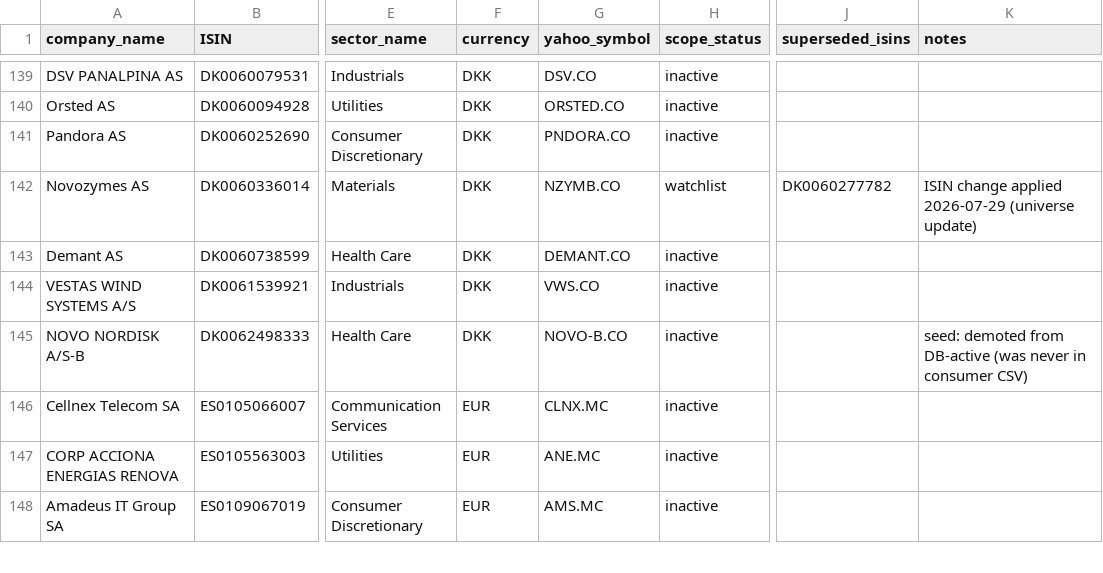
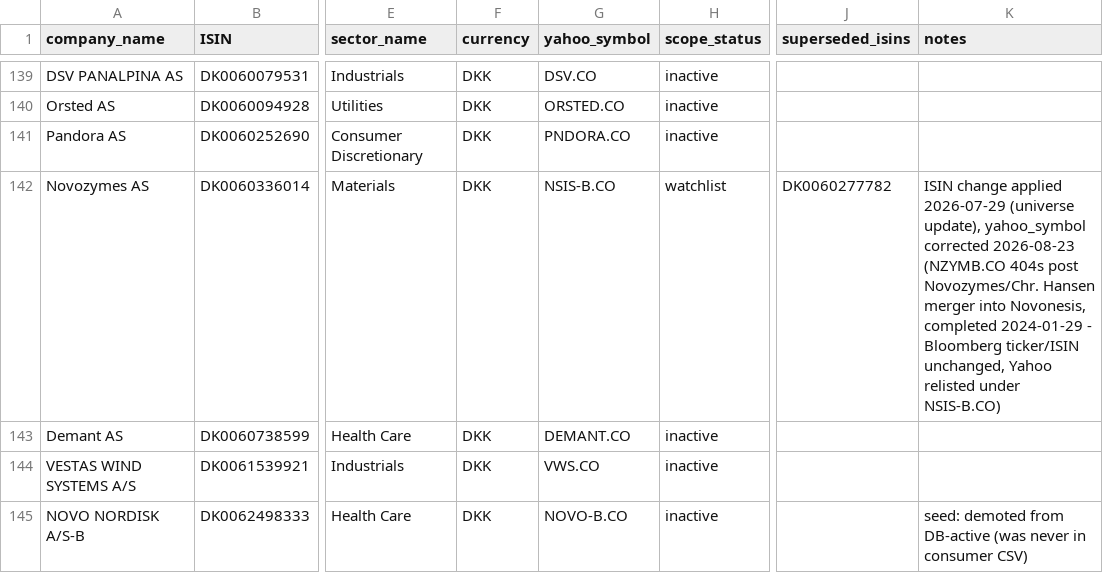
Before and after one commit to Mapgax/research_commons, a CSV file: data/ticker_universe.csv, drawn as a sheet; only a part is shown, gaps mark what is left out; the shorter side is filled out with more unchanged rows; the diff names each change by its address in the sheet, - before the commit and + after, or states it on an @@ line.

```diff
--- a/data/ticker_universe.csv
+++ b/data/ticker_universe.csv
-G142 (yahoo_symbol): NZYMB.CO
+G142 (yahoo_symbol): NSIS-B.CO
-K142 (notes): …2026-07-29 (universe update)
+K142 (notes): …2026-07-29 (universe update), yahoo_symbol corrected 2026-08-23 (NZYMB.CO 404s post Novozymes/Chr. Hansen merger into Novonesis, completed 2024-01-29 - Bloomberg ticker/ISIN unchanged, Yahoo relisted under NSIS-B.CO)
```
Also changed, not shown: 1 other file.
